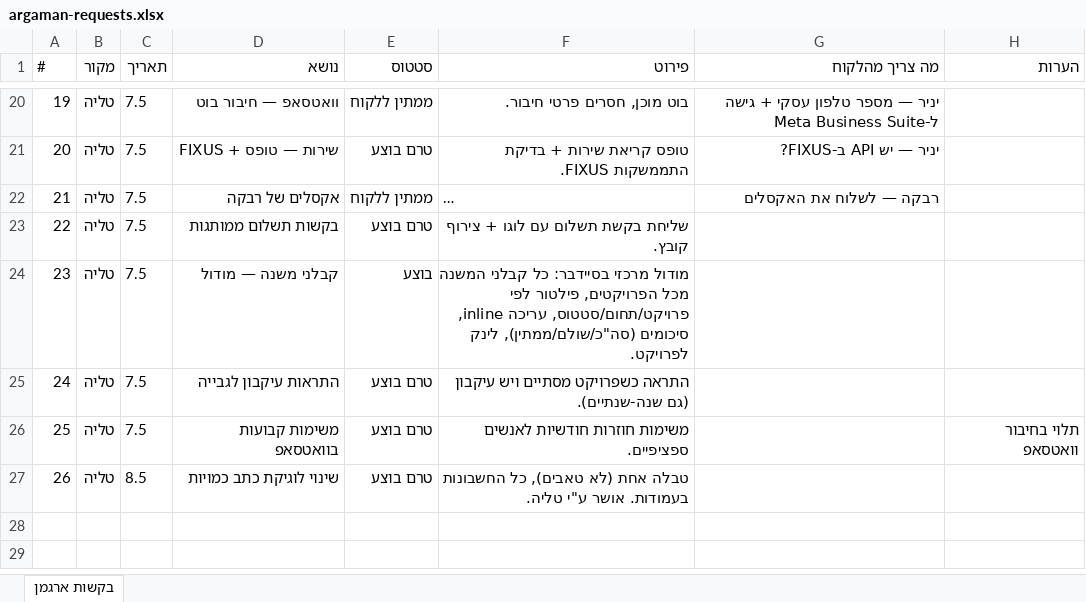
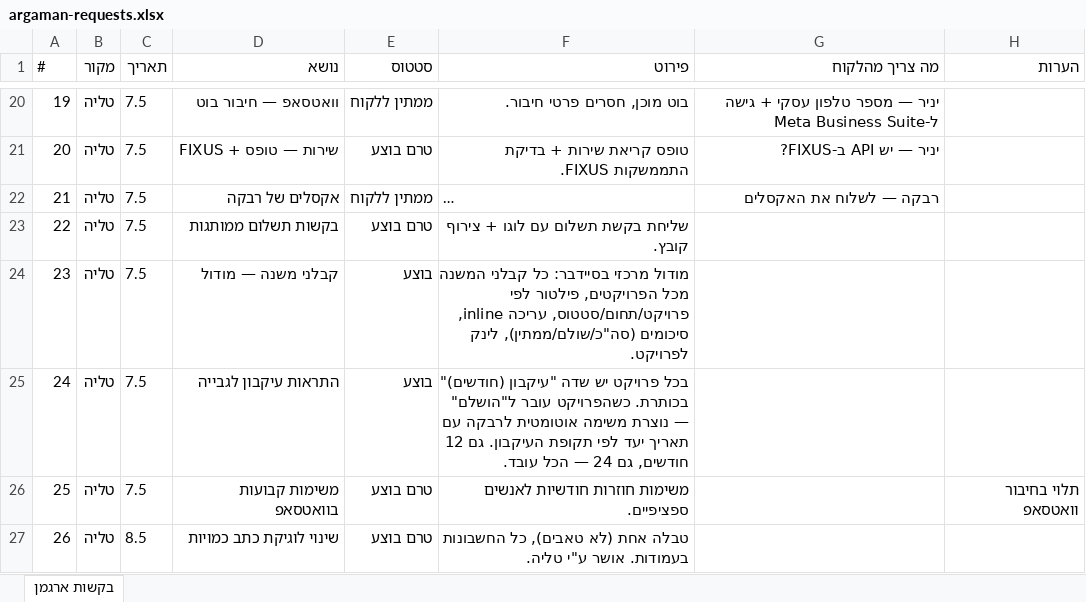
Before and after one commit to talya-debug/argaman-new, an Excel workbook: argaman-requests.xlsx, sheet בקשות ארגמן, drawn as a sheet; only a part is shown, gaps mark what is left out; long unchanged cells end in …; values as stored, in another font and other column widths than the file's, no borders; the diff names each change by its address in the sheet, - before the commit and + after, or states it on an @@ line.

```diff
--- a/argaman-requests.xlsx (sheet בקשות ארגמן)
+++ b/argaman-requests.xlsx (sheet בקשות ארגמן)
-E25 (סטטוס): טרם בוצע
+E25 (סטטוס): בוצע
-F25 (פירוט): התראה כשפרויקט מסתיים ויש עיקבון (גם שנה-שנתיים).
+F25 (פירוט): בכל פרויקט יש שדה "עיקבון (חודשים)" בכותרת. כשהפרויקט עובר ל"הושלם" — נוצרת משימה אוטומטית לרבקה עם תאריך יעד לפי תקופת העיקבון. גם 12 חודשים, גם 24 — הכל עובד.
```
Also changed, not shown: 2 other files.
